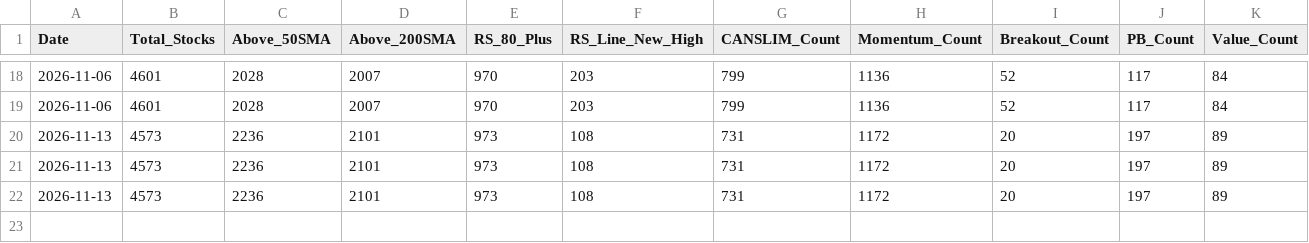
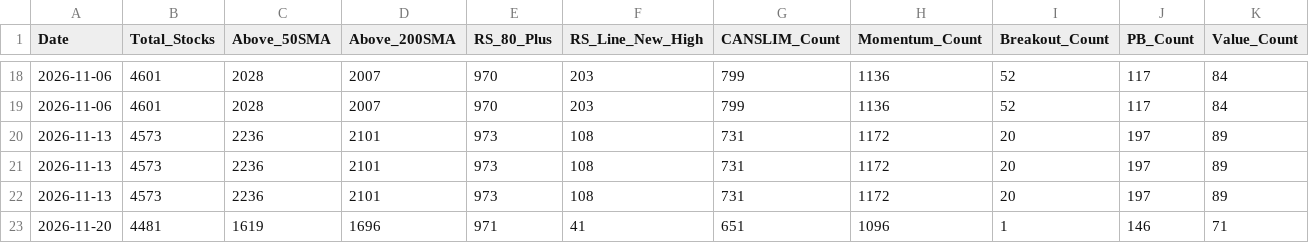
Before and after one commit to rahul-c1/universe-report, a CSV file: data/weekly_snapshots.csv, drawn as a sheet; only a part is shown, gaps mark what is left out; rows hold the shown columns only; the diff names each change by its address in the sheet, - before the commit and + after, or states it on an @@ line.

```diff
--- a/data/weekly_snapshots.csv
+++ b/data/weekly_snapshots.csv
+row 23: 2026-11-20 | 4481 | 1619 | 1696 | 971 | 41 | 651 | 1096 | 1 | 146 | 71
```
Also changed, not shown: outputs/industry_analysis.csv, outputs/large_cap_leaders.csv, 44 other files.
